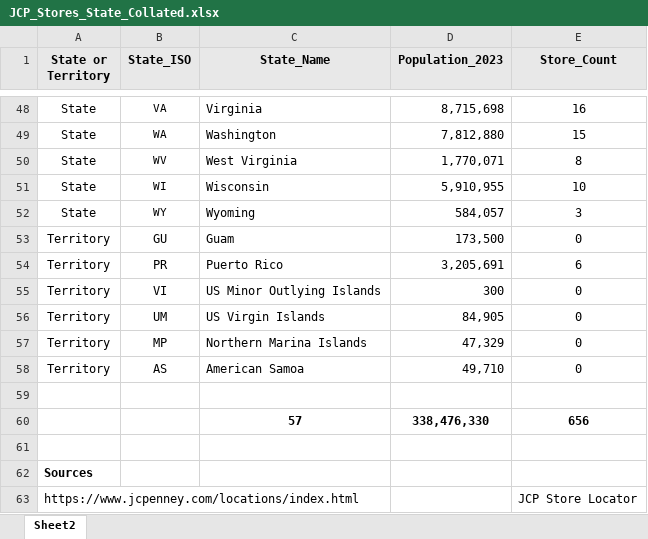
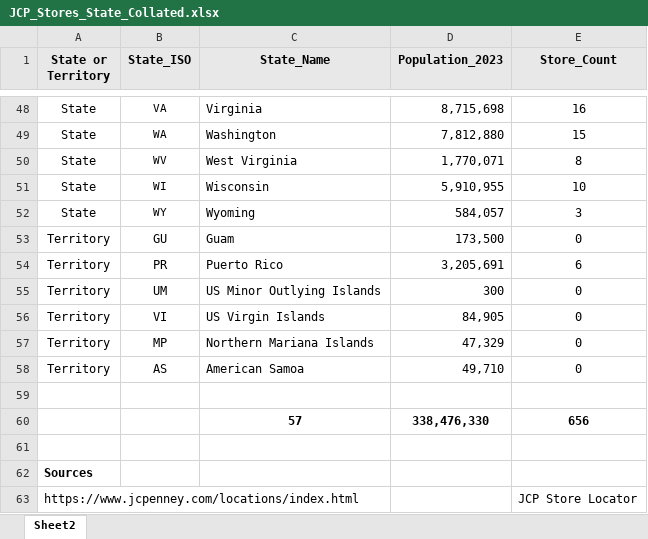
Before and after one commit to StuartG24/Retail_Data_Analysis, an Excel workbook: Data_Additional/JCP_Stores_State_Collated.xlsx, sheet Sheet2, drawn as a sheet; only a part is shown, gaps mark what is left out; values as stored, in another font and other column widths than the file's, no borders; removed rows and columns are numbered as before the commit, all else as after; the diff names each change by its address in the sheet, - before the commit and + after, or states it on an @@ line.

Commit message:
states validation still!!!

```diff
--- a/Data_Additional/JCP_Stores_State_Collated.xlsx (sheet Sheet2)
+++ b/Data_Additional/JCP_Stores_State_Collated.xlsx (sheet Sheet2)
-row 55: Territory | VI | US Minor Outlying Islands | 300 | 0
-C55 (State_Name): US Virgin Islands
+C55 (State_Name): US Minor Outlying Islands
-D55 (Population_2023): 84,905
+D55 (Population_2023): 300
+row 56: Territory | VI | US Virgin Islands | 84,905 | 0
-C57 (State_Name): Northern Marina Islands
+C57 (State_Name): Northern Mariana Islands
```
Also changed, not shown: 3 other files.
